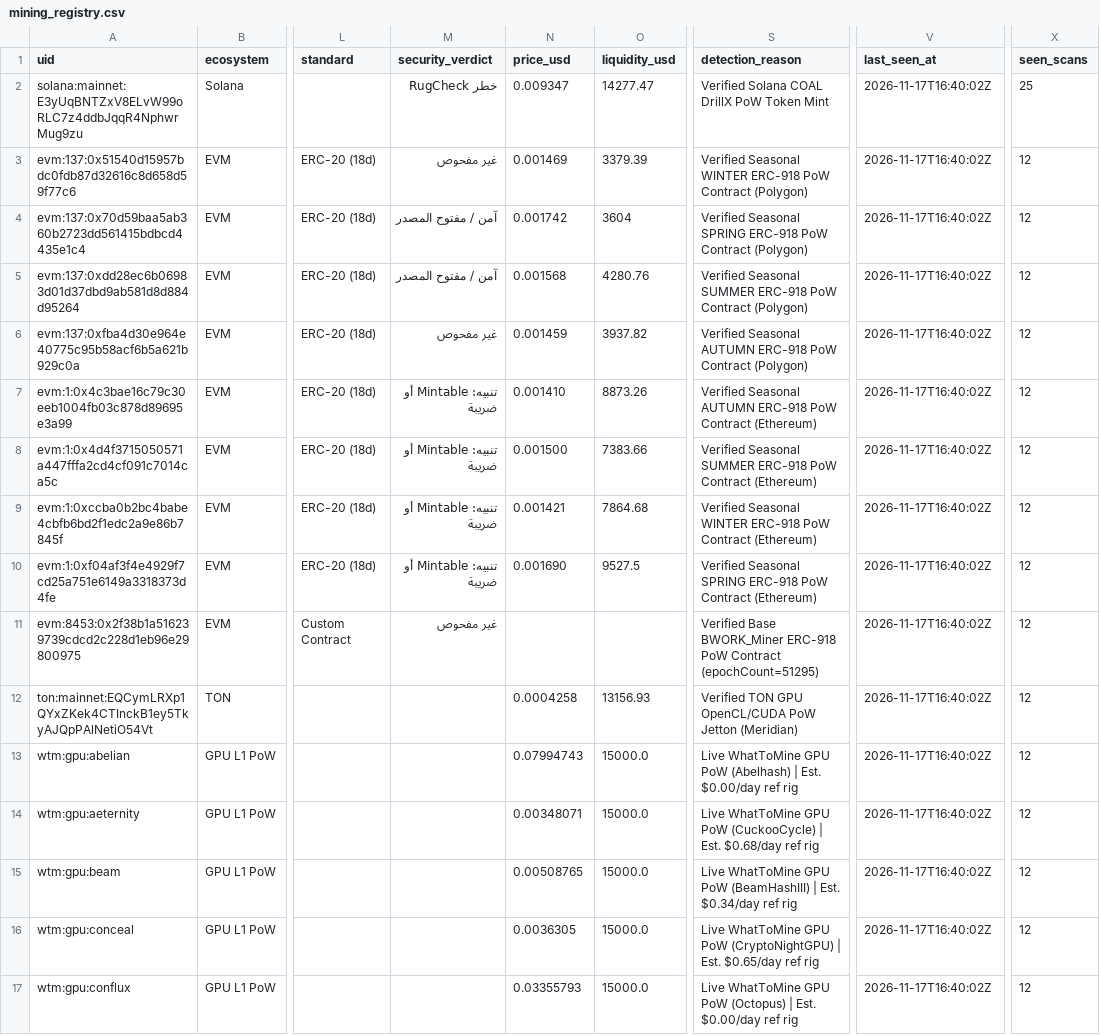
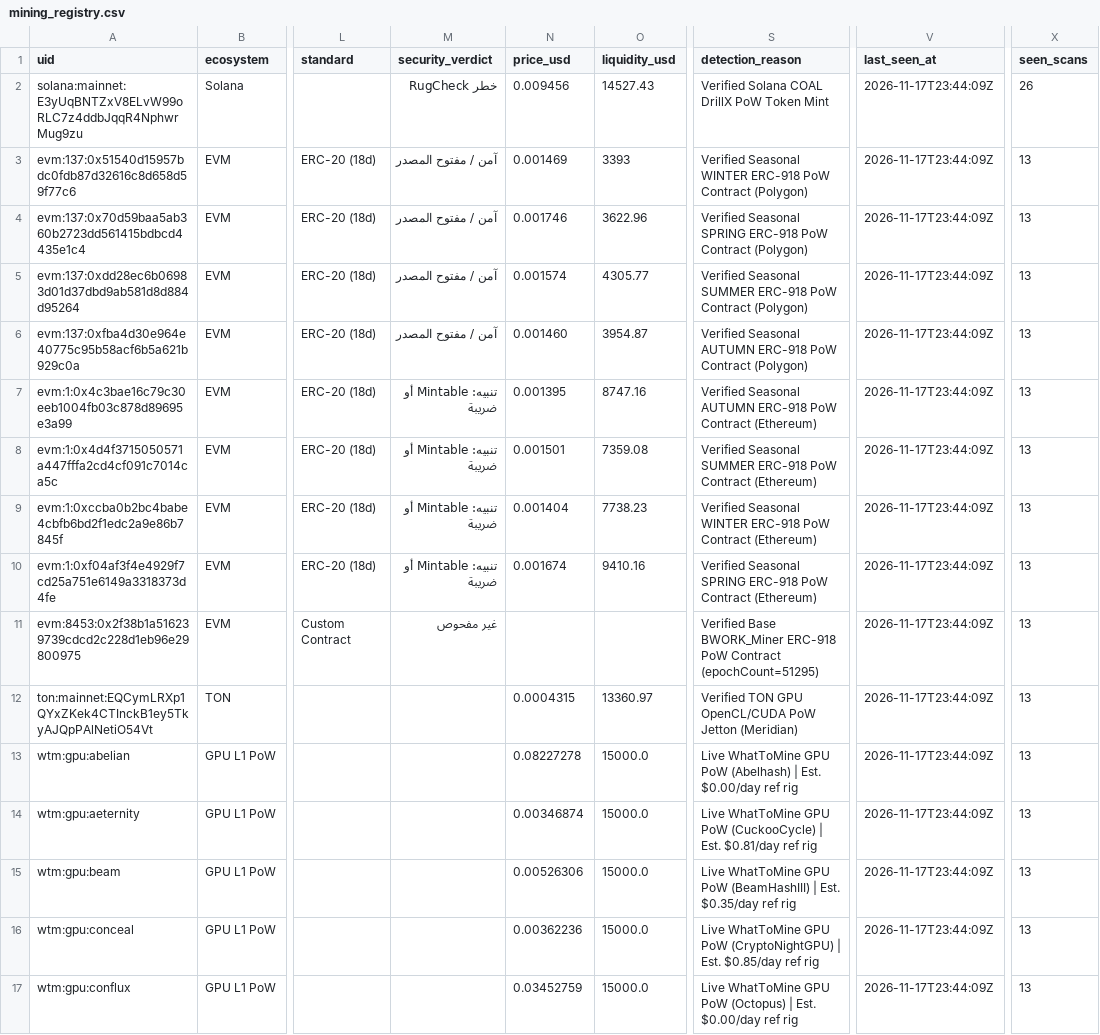
Before and after one commit to elyousfired/omnirpc-mining-arbitrage, a CSV file: mining_registry.csv, drawn as a sheet; only a part is shown, gaps mark what is left out; the diff covers the shown part only; the diff names each change by its address in the sheet, - before the commit and + after, or states it on an @@ line.

```diff
--- a/mining_registry.csv
+++ b/mining_registry.csv
-N2 (price_usd): 0.009347
+N2 (price_usd): 0.009456
-O2 (liquidity_usd): 14277.47
+O2 (liquidity_usd): 14527.43
-V2:V17 (last_seen_at): 2026-11-17T16:40:02Z
+V2:V17 (last_seen_at): 2026-11-17T23:44:09Z
-X2 (seen_scans): 25
+X2 (seen_scans): 26
-M3 (security_verdict): غير مفحوص
+M3 (security_verdict): آمن / مفتوح المصدر
-O3 (liquidity_usd): 3379.39
+O3 (liquidity_usd): 3393
-X3:X17 (seen_scans): 12
+X3:X17 (seen_scans): 13
-N4 (price_usd): 0.001742
+N4 (price_usd): 0.001746
-O4 (liquidity_usd): 3604
+O4 (liquidity_usd): 3622.96
-N5 (price_usd): 0.001568
+N5 (price_usd): 0.001574
-O5 (liquidity_usd): 4280.76
+O5 (liquidity_usd): 4305.77
-M6 (security_verdict): غير مفحوص
+M6 (security_verdict): آمن / مفتوح المصدر
-N6 (price_usd): 0.001459
+N6 (price_usd): 0.001460
-O6 (liquidity_usd): 3937.82
+O6 (liquidity_usd): 3954.87
-N7 (price_usd): 0.001410
+N7 (price_usd): 0.001395
-O7 (liquidity_usd): 8873.26
+O7 (liquidity_usd): 8747.16
-N8 (price_usd): 0.001500
+N8 (price_usd): 0.001501
-O8 (liquidity_usd): 7383.66
+O8 (liquidity_usd): 7359.08
-N9 (price_usd): 0.001421
+N9 (price_usd): 0.001404
-O9 (liquidity_usd): 7864.68
+O9 (liquidity_usd): 7738.23
-N10 (price_usd): 0.001690
+N10 (price_usd): 0.001674
-O10 (liquidity_usd): 9527.5
+O10 (liquidity_usd): 9410.16
-N12 (price_usd): 0.0004258
+N12 (price_usd): 0.0004315
-O12 (liquidity_usd): 13156.93
+O12 (liquidity_usd): 13360.97
-N13 (price_usd): 0.07994743
+N13 (price_usd): 0.08227278
-N14 (price_usd): 0.00348071
+N14 (price_usd): 0.00346874
-S14 (detection_reason): …| Est. $0.68/day ref rig
+S14 (detection_reason): …| Est. $0.81/day ref rig
-N15 (price_usd): 0.00508765
+N15 (price_usd): 0.00526306
-S15 (detection_reason): …| Est. $0.34/day ref rig
+S15 (detection_reason): …| Est. $0.35/day ref rig
-N16 (price_usd): 0.0036305
+N16 (price_usd): 0.00362236
-S16 (detection_reason): …| Est. $0.65/day ref rig
+S16 (detection_reason): …| Est. $0.85/day ref rig
-N17 (price_usd): 0.03355793
+N17 (price_usd): 0.03452759
```
Also changed, not shown: 134 edited cells elsewhere in this file, onchain_mining_candidates.csv, 3 other files.
